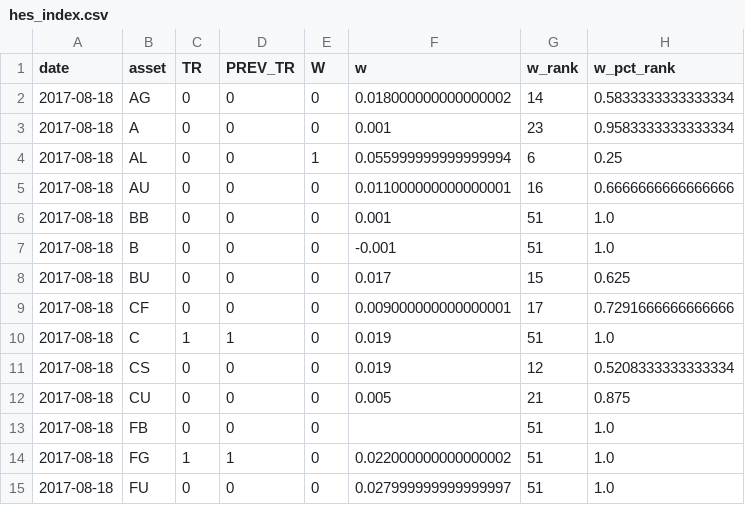
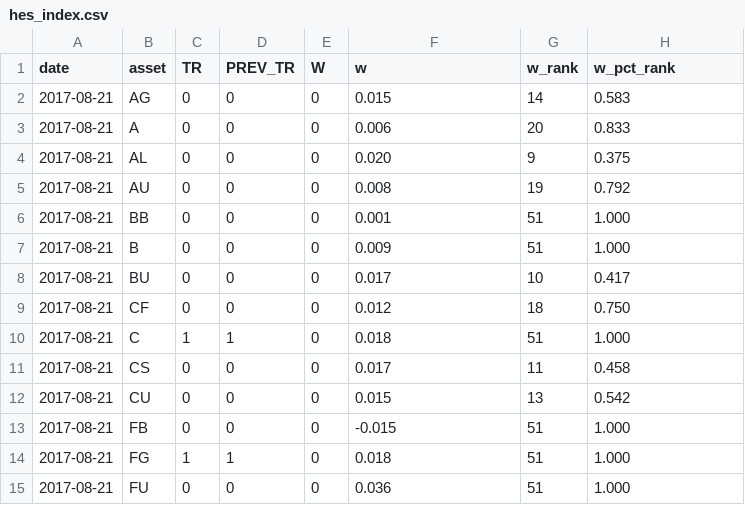
Before and after one commit to alanqian/hes_index, a CSV file: hes_index.csv, drawn as a sheet; only a part is shown; the diff covers the shown part only.

Commit message:
daily update

```diff
--- a/hes_index.csv
+++ b/hes_index.csv
@@ -1,15 +1,15 @@
 date,asset,TR,PREV_TR,W,w,w_rank,w_pct_rank
-2017-08-18,AG,0,0,0,0.018000000000000002,14,0.5833333333333334
-2017-08-18,A,0,0,0,0.001,23,0.9583333333333334
-2017-08-18,AL,0,0,1,0.055999999999999994,6,0.25
-2017-08-18,AU,0,0,0,0.011000000000000001,16,0.6666666666666666
-2017-08-18,BB,0,0,0,0.001,51,1.0
-2017-08-18,B,0,0,0,-0.001,51,1.0
-2017-08-18,BU,0,0,0,0.017,15,0.625
-2017-08-18,CF,0,0,0,0.009000000000000001,17,0.7291666666666666
-2017-08-18,C,1,1,0,0.019,51,1.0
-2017-08-18,CS,0,0,0,0.019,12,0.5208333333333334
-2017-08-18,CU,0,0,0,0.005,21,0.875
-2017-08-18,FB,0,0,0,,51,1.0
-2017-08-18,FG,1,1,0,0.022000000000000002,51,1.0
-2017-08-18,FU,0,0,0,0.027999999999999997,51,1.0
+2017-08-21,AG,0,0,0,0.015,14,0.583
+2017-08-21,A,0,0,0,0.006,20,0.833
+2017-08-21,AL,0,0,0,0.020,9,0.375
+2017-08-21,AU,0,0,0,0.008,19,0.792
+2017-08-21,BB,0,0,0,0.001,51,1.000
+2017-08-21,B,0,0,0,0.009,51,1.000
+2017-08-21,BU,0,0,0,0.017,10,0.417
+2017-08-21,CF,0,0,0,0.012,18,0.750
+2017-08-21,C,1,1,0,0.018,51,1.000
+2017-08-21,CS,0,0,0,0.017,11,0.458
+2017-08-21,CU,0,0,0,0.015,13,0.542
+2017-08-21,FB,0,0,0,-0.015,51,1.000
+2017-08-21,FG,1,1,0,0.018,51,1.000
+2017-08-21,FU,0,0,0,0.036,51,1.000
```
Also changed, not shown: 119 edited cells elsewhere in this file.
